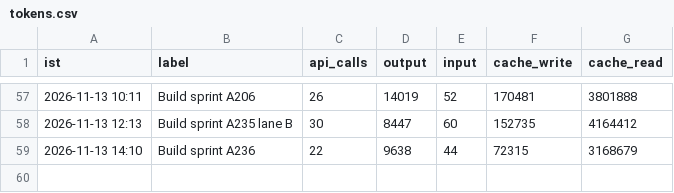
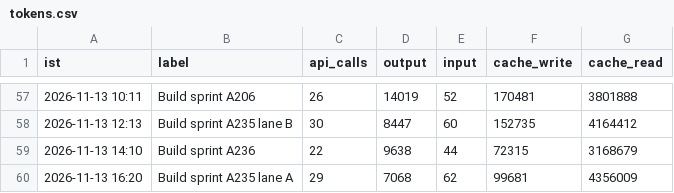
Before and after one commit to Akhilkanigicharla/kalpa-labs, a CSV file: 00-hq/log/tokens.csv, drawn as a sheet; only a part is shown, gaps mark what is left out.

```diff
--- a/00-hq/log/tokens.csv
+++ b/00-hq/log/tokens.csv
@@ -59 +59,2 @@ ist,label,api_calls,output,input,cache_write,cache_read
 2026-11-13 14:10,Build sprint A236,22,9638,44,72315,3168679
+2026-11-13 16:20,Build sprint A235 lane A,29,7068,62,99681,4356009
```
Also changed, not shown: 2 other files.
